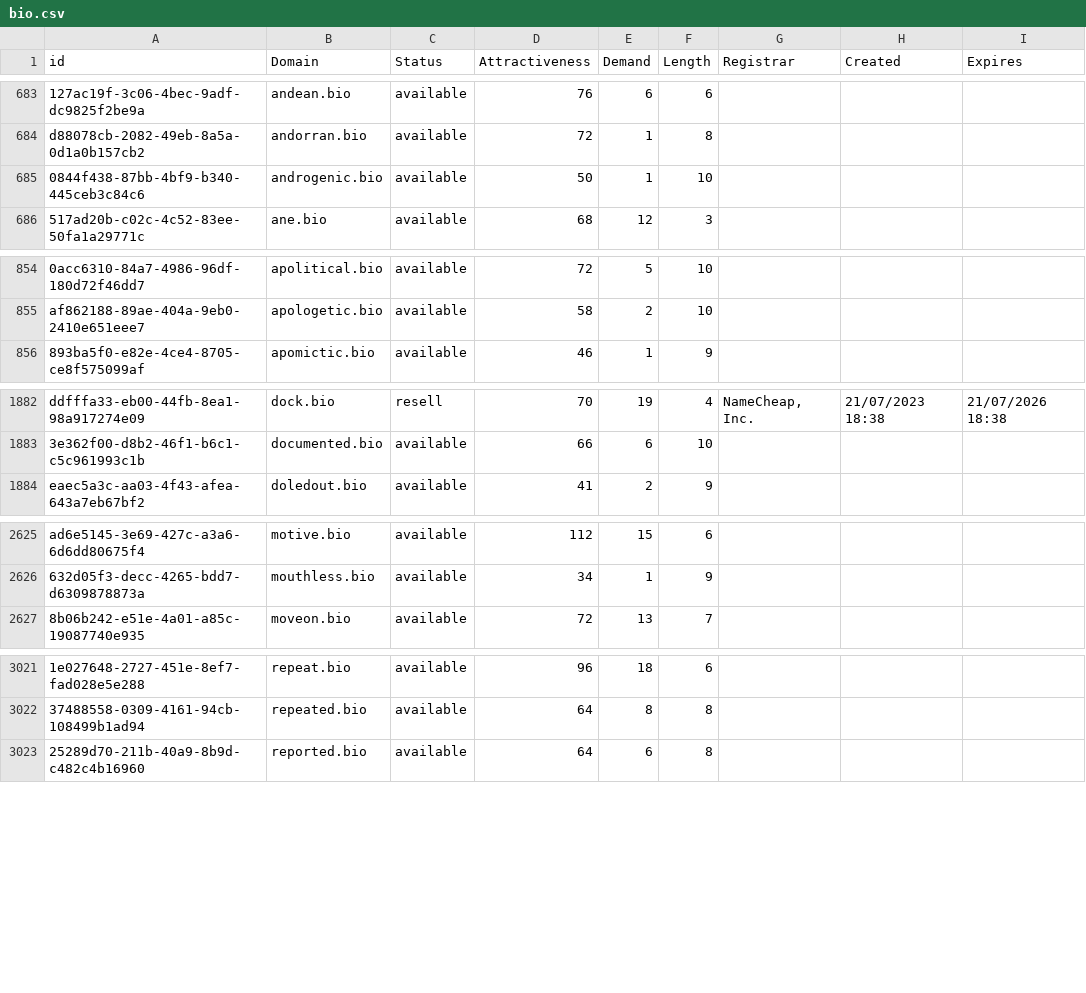
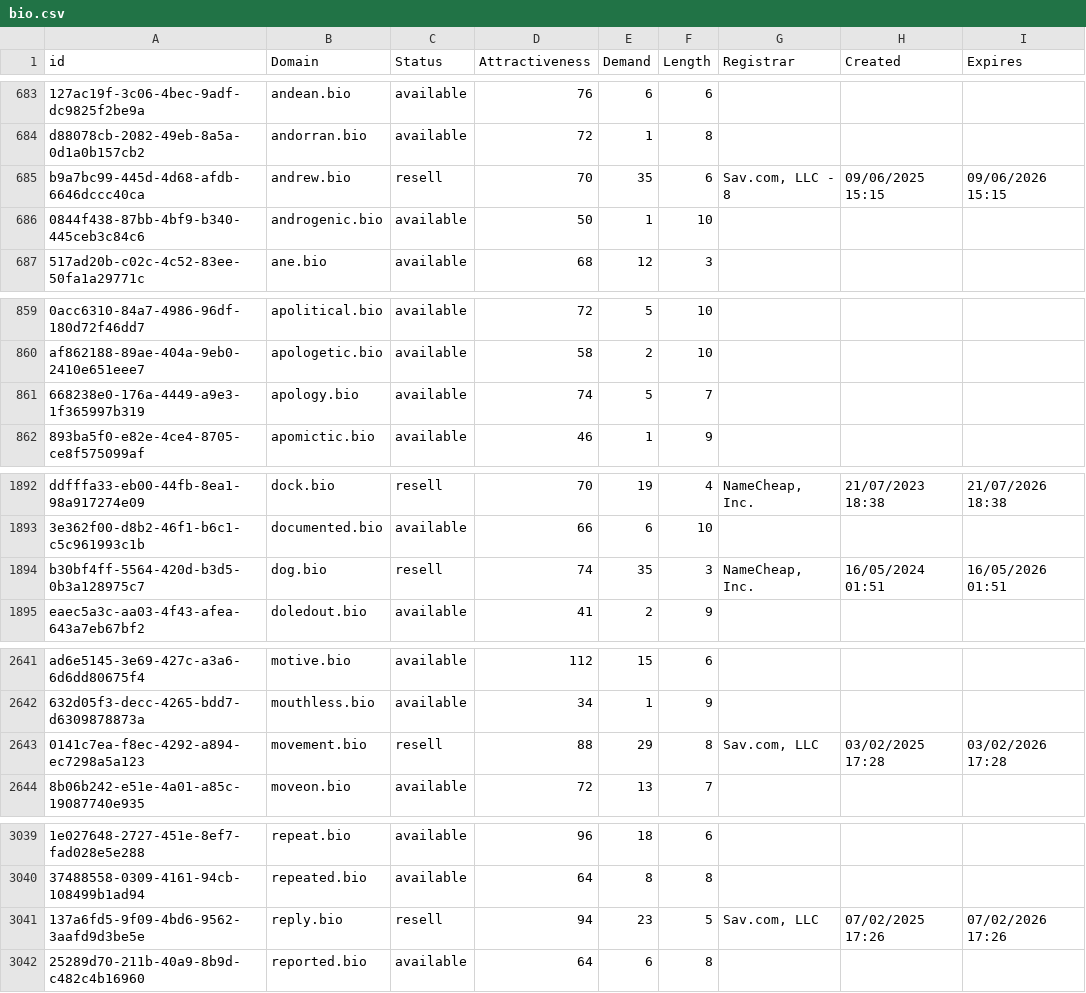
Before and after one commit to UniqueDomains/bio-oneword-domains, a CSV file: bio.csv, drawn as a sheet; only a part is shown, gaps mark what is left out; the diff covers the shown part only; the diff names each change by its address in the sheet, - before the commit and + after, or states it on an @@ line.

```diff
--- a/bio.csv
+++ b/bio.csv
+row 685: b9a7bc99-445d-4d68-afdb-6646dccc40ca | andrew.bio | resell | 70 | 35 | 6 | Sav.com, LLC - 8 | 09/06/2025 15:15 | 09/06/2026 15:15
+row 861: 668238e0-176a-4449-a9e3-1f365997b319 | apology.bio | available | 74 | 5 | 7
+row 1894: b30bf4ff-5564-420d-b3d5-0b3a128975c7 | dog.bio | resell | 74 | 35 | 3 | NameCheap, Inc. | 16/05/2024 01:51 | 16/05/2026 01:51
+row 2643: 0141c7ea-f8ec-4292-a894-ec7298a5a123 | movement.bio | resell | 88 | 29 | 8 | Sav.com, LLC | 03/02/2025 17:28 | 03/02/2026 17:28
+row 3041: 137a6fd5-9f09-4bd6-9562-3aafd9d3be5e | reply.bio | resell | 94 | 23 | 5 | Sav.com, LLC | 07/02/2025 17:26 | 07/02/2026 17:26
```
Also changed, not shown: 16 added rows and 4 edited cells elsewhere in this file, 2 other files.
